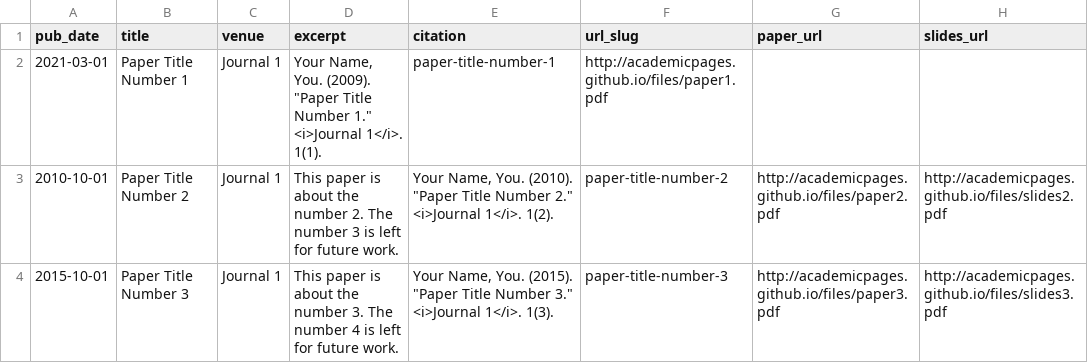
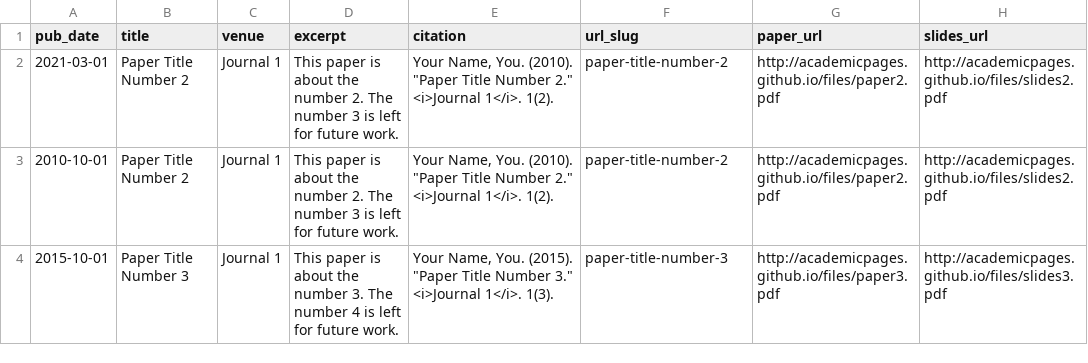
Before and after one commit to chanpangng/chanpangng.github.io, a TSV file: markdown_generator/publications.tsv, drawn as a sheet.

Commit message:
Update publications.tsv

```diff
--- a/markdown_generator/publications.tsv
+++ b/markdown_generator/publications.tsv
@@ -1,3 +1,3 @@
 pub_date	title	venue	excerpt	citation	url_slug	paper_url	slides_url
-2021-03-01	Paper Title Number 1	Journal 1	Your Name, You. (2009). "Paper Title Number 1." <i>Journal 1</i>. 1(1).	paper-title-number-1	http://academicpages.github.io/files/paper1.pdf
+2021-03-01	Paper Title Number 2	Journal 1	This paper is about the number 2. The number 3 is left for future work.	Your Name, You. (2010). "Paper Title Number 2." <i>Journal 1</i>. 1(2).	paper-title-number-2	http://academicpages.github.io/files/paper2.pdf	http://academicpages.github.io/files/slides2.pdf
 2010-10-01	Paper Title Number 2	Journal 1	This paper is about the number 2. The number 3 is left for future work.	Your Name, You. (2010). "Paper Title Number 2." <i>Journal 1</i>. 1(2).	paper-title-number-2	http://academicpages.github.io/files/paper2.pdf	http://academicpages.github.io/files/slides2.pdf
```
